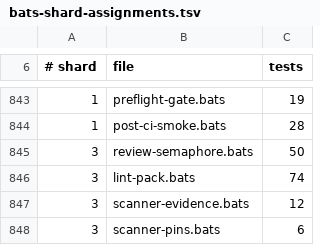
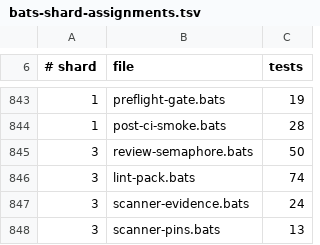
Before and after one commit to gaiastudio-ai/gaia-framework, a TSV file: .github/bats-shard-assignments.tsv, drawn as a sheet; only a part is shown, gaps mark what is left out.

Commit message:
chore: update shard test counts for scanner suites
scanner-evidence.bats: 12 -> 24 (new tests for not_applicable, deleted
files, integration-branch resolution, register-write failure, docker)
scanner-pins.bats: 6 -> 13 (new tests for unversioned pip, sha256
mismatch, missing verification)

```diff
--- a/.github/bats-shard-assignments.tsv
+++ b/.github/bats-shard-assignments.tsv
@@ -846,3 +846,3 @@
 3	lint-pack.bats	74
-3	scanner-evidence.bats	12
-3	scanner-pins.bats	6
+3	scanner-evidence.bats	24
+3	scanner-pins.bats	13
```
